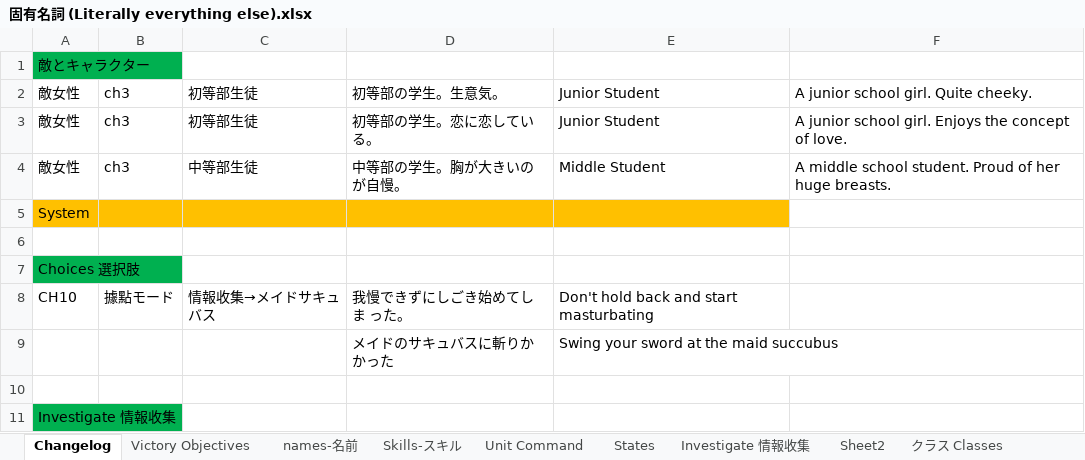
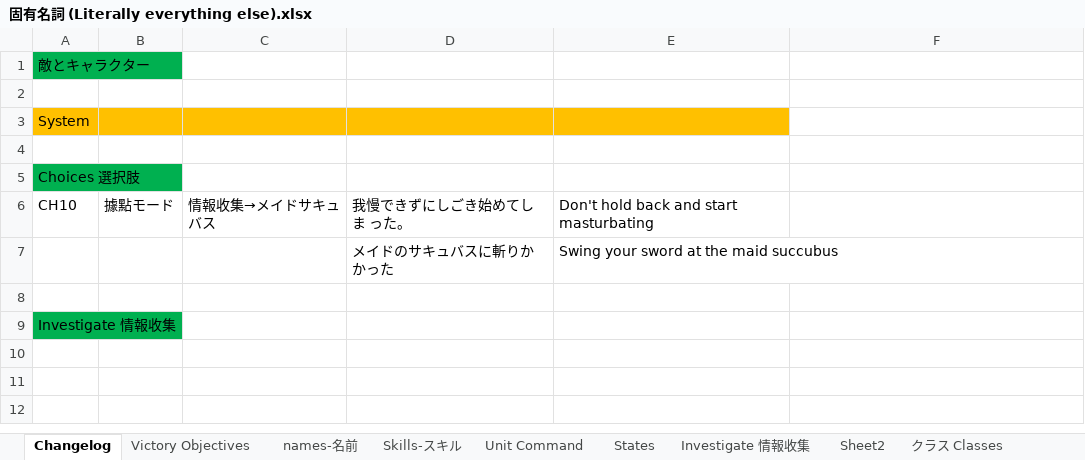
Before and after one commit to Giratena/Succubus-Senki-Translation-Project, an Excel workbook: 固有名詞 (Literally everything else).xlsx, sheet Changelog, drawn as a sheet; only a part is shown; the shorter side is filled out with more unchanged rows; values as stored, in another font and other column widths than the file's, no borders; the diff names each change by its address in the sheet, - before the commit and + after, or states it on an @@ line.

```diff
--- a/固有名詞 (Literally everything else).xlsx (sheet Changelog)
+++ b/固有名詞 (Literally everything else).xlsx (sheet Changelog)
-row 2: 敵女性 | ch3 | 初等部生徒 | 初等部の学生。生意気。 | Junior Student | A junior school girl. Quite cheeky.
+row 2: (empty)
-row 3: 敵女性 | ch3 | 初等部生徒 | 初等部の学生。恋に恋している。 | Junior Student | A junior school girl. Enjoys the concept of love.
-row 4: 敵女性 | ch3 | 中等部生徒 | 中等部の学生。胸が大きいのが自慢。 | Middle Student | A middle school student. Proud of her huge breasts.
```
Also changed, not shown: sheet names-名前, 1 other file.
